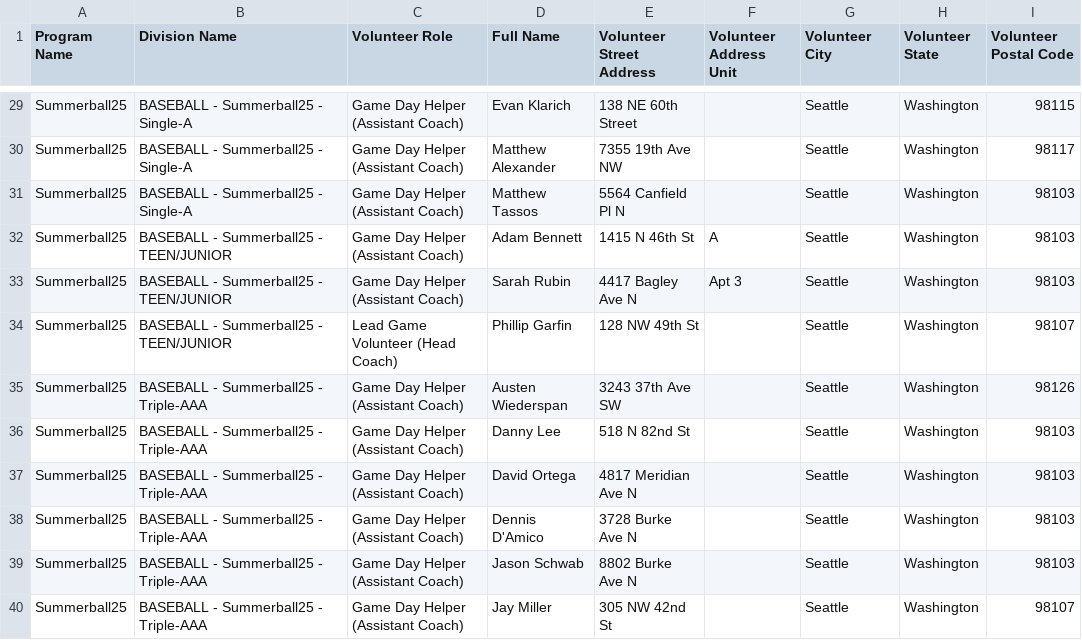
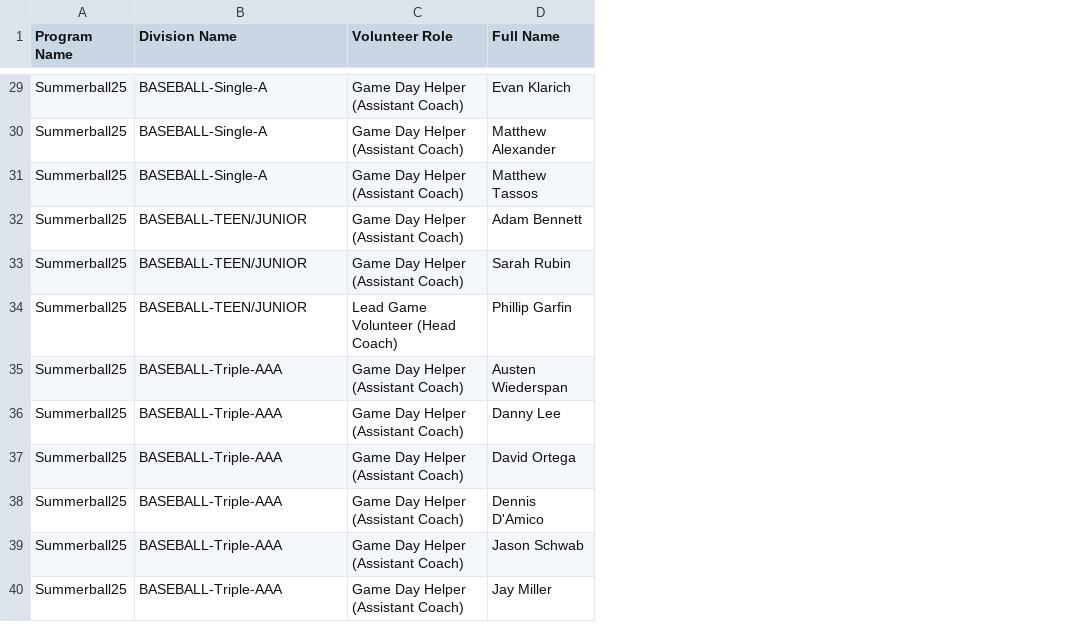
Before and after one commit to ncllball/ncllball.github.io, a CSV file: 2025 Season/2025 Team Formation/volunteers.csv, drawn as a sheet; only a part is shown, gaps mark what is left out; the diff covers the shown part only; the diff names each change by its address in the sheet, - before the commit and + after, or states it on an @@ line.

```diff
--- a/2025 Season/2025 Team Formation/volunteers.csv
+++ b/2025 Season/2025 Team Formation/volunteers.csv
-column E (Volunteer Street Address), rows 29-40: 138 NE 60th Street | 7355 19th Ave NW | 5564 Canfield Pl N | 1415 N 46th St | 4417 Bagley Ave N | 128 NW 49th St | 3243 37th Ave SW | 518 N 82nd St | 4817 Meridian Ave N | 3728 Burke Ave N | 8802 Burke Ave N | 305 NW 42nd St
-column F (Volunteer Address Unit), rows 32-33: A | Apt 3
-column G (Volunteer City), rows 29-40: all Seattle
-column H (Volunteer State), rows 29-40: all Washington
-column I (Volunteer Postal Code), rows 29-40: 98115 | 98117 | 98103 | 98103 | 98103 | 98107 | 98126 | 98103 | 98103 | 98103 | 98103 | 98107
-B29:B31 (Division Name): BASEBALL - Summerball25 - Single-A
+B29:B31 (Division Name): BASEBALL-Single-A
-B32:B34 (Division Name): BASEBALL - Summerball25 - TEEN/JUNIOR
+B32:B34 (Division Name): BASEBALL-TEEN/JUNIOR
-B35:B40 (Division Name): BASEBALL - Summerball25 - Triple-AAA
+B35:B40 (Division Name): BASEBALL-Triple-AAA
```
Also changed, not shown: 39 edited cells elsewhere in this file, 7 other files.
